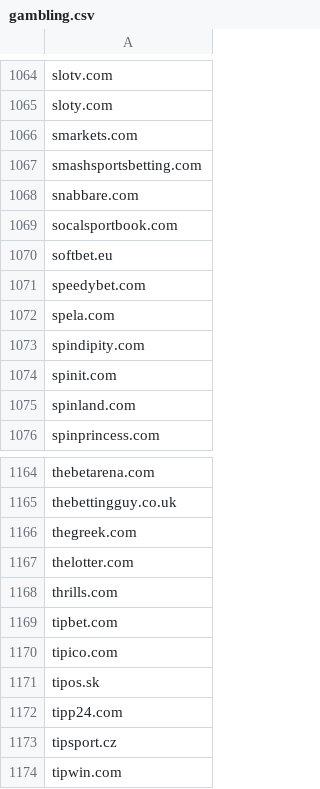
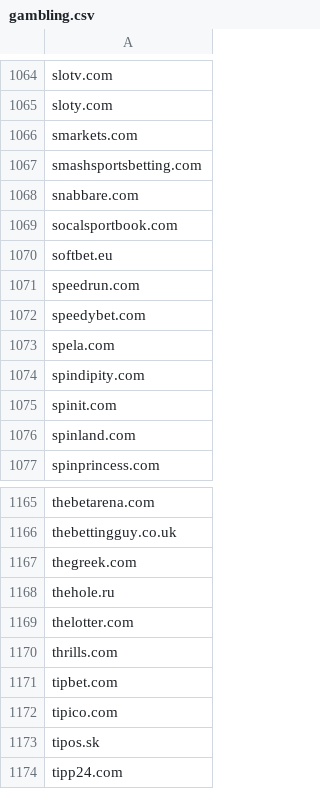
Before and after one commit to avidansternberg/project-blocklist, a CSV file: domain_lists/gambling.csv, drawn as a sheet; only a part is shown, gaps mark what is left out; the shorter side is filled out with more unchanged rows; the diff names each change by its address in the sheet, - before the commit and + after, or states it on an @@ line.

Commit message:
Add abusive IPs Add scam Add gambling

```diff
--- a/domain_lists/gambling.csv
+++ b/domain_lists/gambling.csv
+row 1071: speedrun.com
+row 1168: thehole.ru
```
Also changed, not shown: domain_lists/scam.csv, ip_lists/abusive-ips.v4.csv, 2 other files.
